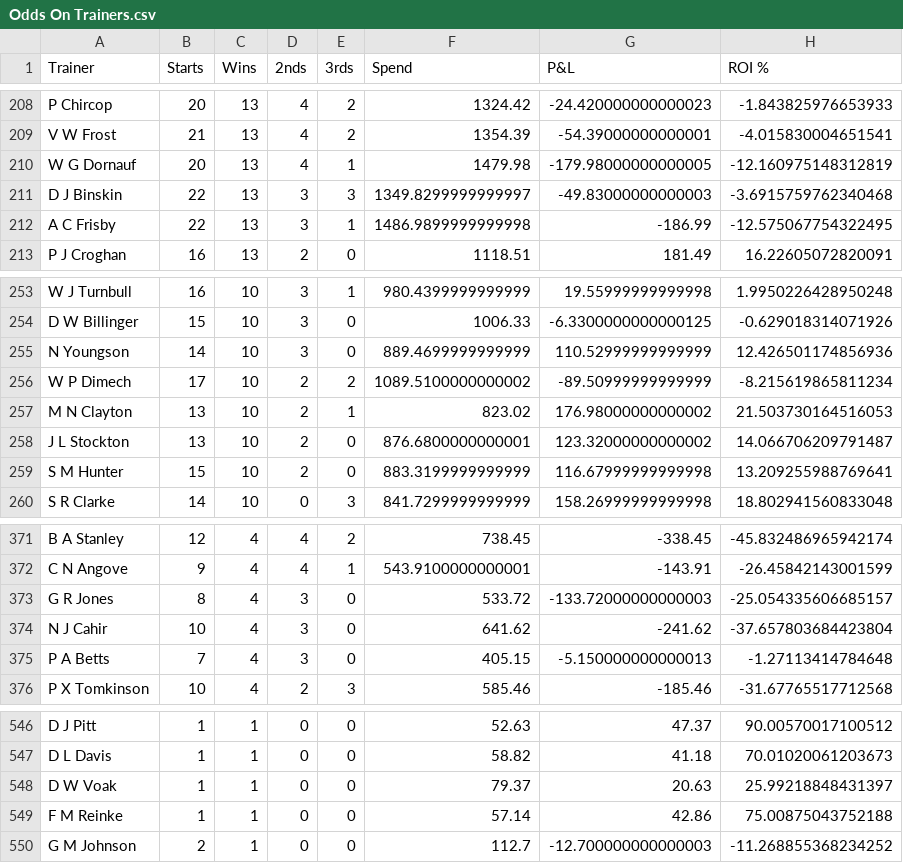
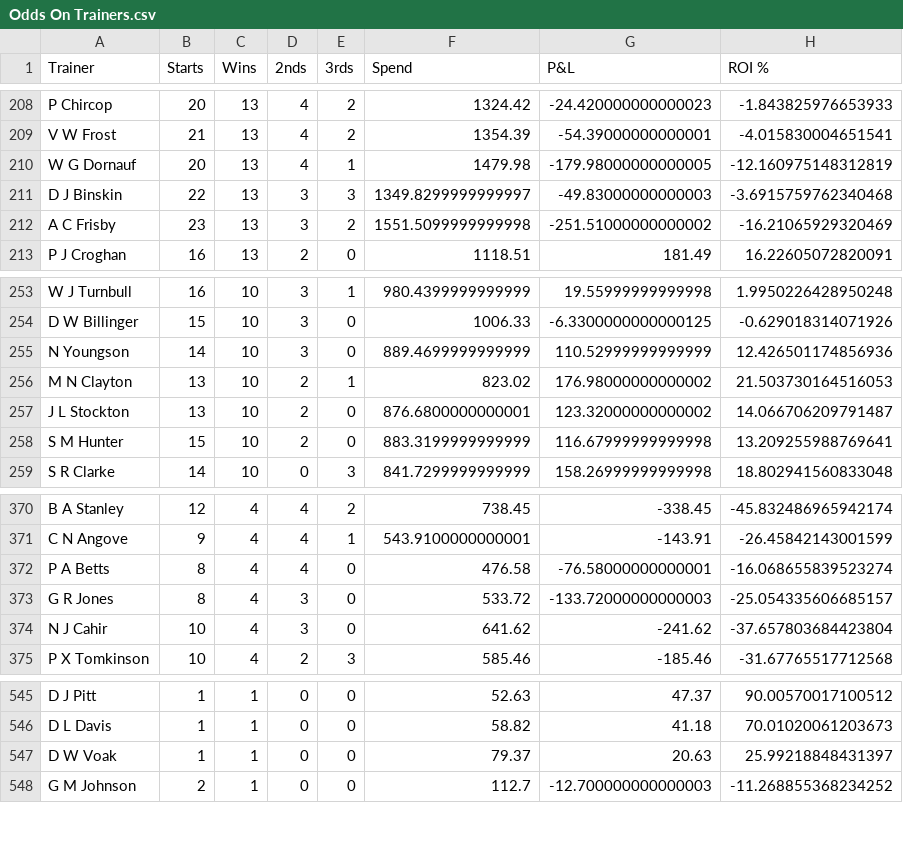
Before and after one commit to harnessapp/harness-csv-data, a CSV file: Odds On Trainers.csv, drawn as a sheet; only a part is shown, gaps mark what is left out; the diff covers the shown part only.

```diff
--- a/Odds On Trainers.csv
+++ b/Odds On Trainers.csv
@@ -211,3 +211,3 @@ W G Dornauf,20,13,4,1,1479.98,-179.98000000000005,-12.160975148312819
 D J Binskin,22,13,3,3,1349.8299999999997,-49.83000000000003,-3.6915759762340468
-A C Frisby,22,13,3,1,1486.9899999999998,-186.99,-12.575067754322495
+A C Frisby,23,13,3,2,1551.5099999999998,-251.51000000000002,-16.21065929320469
 P J Croghan,16,13,2,0,1118.51,181.49,16.22605072820091
@@ -255,3 +255,2 @@ D W Billinger,15,10,3,0,1006.33,-6.3300000000000125,-0.629018314071926
 N Youngson,14,10,3,0,889.4699999999999,110.52999999999999,12.426501174856936
-W P Dimech,17,10,2,2,1089.5100000000002,-89.50999999999999,-8.215619865811234
 M N Clayton,13,10,2,1,823.02,176.98000000000002,21.503730164516053
@@ -372,5 +371,5 @@ B A Stanley,12,4,4,2,738.45,-338.45,-45.832486965942174
 C N Angove,9,4,4,1,543.9100000000001,-143.91,-26.45842143001599
+P A Betts,8,4,4,0,476.58,-76.58000000000001,-16.068655839523274
 G R Jones,8,4,3,0,533.72,-133.72000000000003,-25.054335606685157
 N J Cahir,10,4,3,0,641.62,-241.62,-37.657803684423804
-P A Betts,7,4,3,0,405.15,-5.150000000000013,-1.27113414784648
 P X Tomkinson,10,4,2,3,585.46,-185.46,-31.67765517712568
@@ -548,3 +547,2 @@ D L Davis,1,1,0,0,58.82,41.18,70.01020061203673
 D W Voak,1,1,0,0,79.37,20.63,25.99218848431397
-F M Reinke,1,1,0,0,57.14,42.86,75.00875043752188
 G M Johnson,2,1,0,0,112.7,-12.700000000000003,-11.268855368234252
```
Also changed, not shown: 5 added rows and 5 removed rows elsewhere in this file, Cold Trainers 30.csv, Hot Drivers 30.csv, 18 other files.
